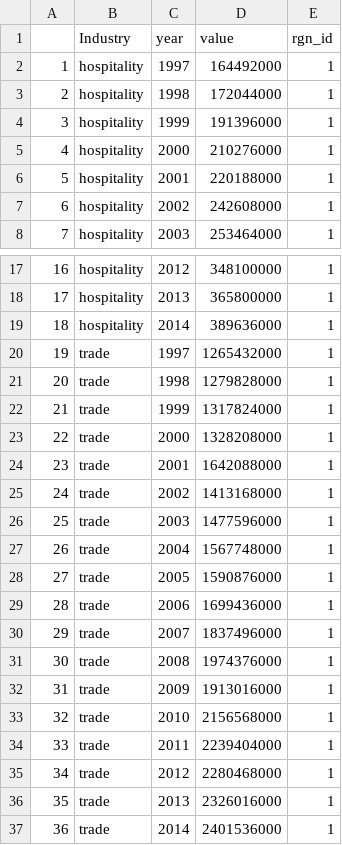
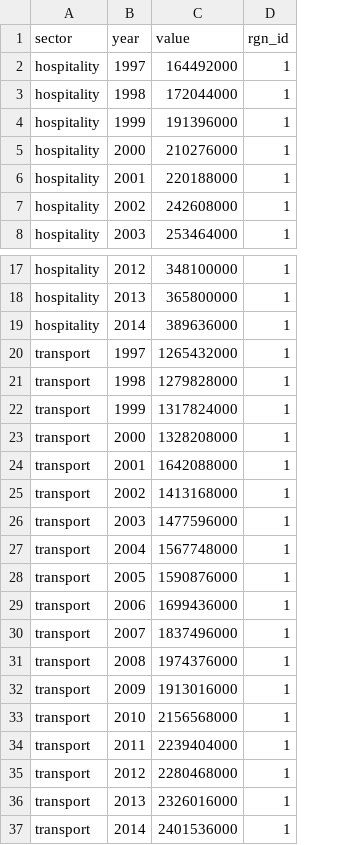
Before and after one commit to mburgass/pre-proc, a CSV file: Livelihoods/Economies/csv/Alaska_gdp.csv, drawn as a sheet; only a part is shown, gaps mark what is left out; removed rows and columns are numbered as before the commit, all else as after; the diff names each change by its address in the sheet, - before the commit and + after, or states it on an @@ line.

```diff
--- a/Livelihoods/Economies/csv/Alaska_gdp.csv
+++ b/Livelihoods/Economies/csv/Alaska_gdp.csv
-column A, rows 2-8: 1 | 2 | 3 | 4 | 5 | 6 | 7; rows 17-37: 16 | 17 | 18 | 19 | 20 | 21 | 22 | 23 | 24 | 25 | 26 | 27 | 28 | 29 | 30 | 31 | 32 | 33 | 34 | 35 | 36
-A1: Industry
+A1: sector
-A20:A37 (sector): trade
+A20:A37 (sector): transport
```
Also changed, not shown: Livelihoods/Economies/csv/Greenland_gdp.csv, Livelihoods/Economies/csv/Norway_gdp.csv, 3 other files.
